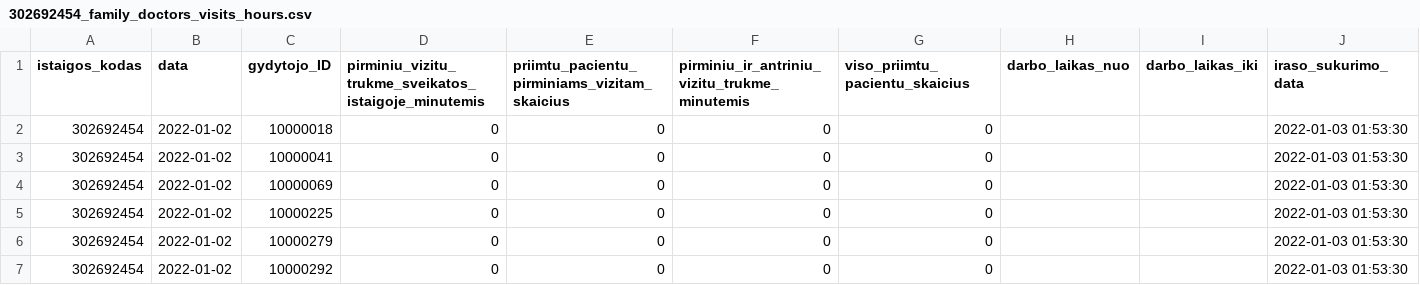
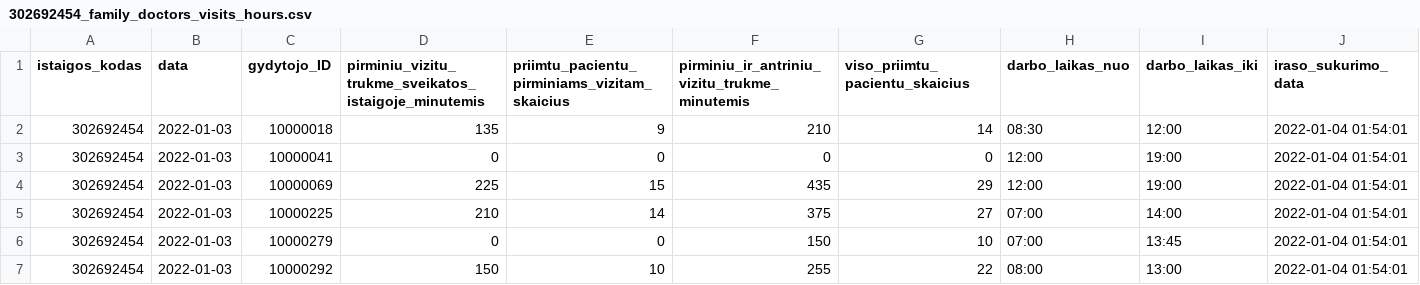
Before and after one commit to vilnius/VMKL, a CSV file: 302692454_family_doctors_visits_hours.csv, drawn as a sheet; only a part is shown; the diff covers the shown part only.

```diff
--- a/302692454_family_doctors_visits_hours.csv
+++ b/302692454_family_doctors_visits_hours.csv
@@ -1,7 +1,7 @@
 istaigos_kodas;data;gydytojo_ID;pirminiu_vizitu_trukme_sveikatos_istaigoje_minutemis;priimtu_pacientu_pirminiams_vizitam_skaicius;pirminiu_ir_antriniu_vizitu_trukme_minutemis;viso_priimtu_pacientu_skaicius;darbo_laikas_nuo;darbo_laikas_iki;iraso_sukurimo_data
-302692454;2022-01-02;10000018;0;0;0;0;;;2022-01-03 01:53:30
-302692454;2022-01-02;10000041;0;0;0;0;;;2022-01-03 01:53:30
-302692454;2022-01-02;10000069;0;0;0;0;;;2022-01-03 01:53:30
-302692454;2022-01-02;10000225;0;0;0;0;;;2022-01-03 01:53:30
-302692454;2022-01-02;10000279;0;0;0;0;;;2022-01-03 01:53:30
-302692454;2022-01-02;10000292;0;0;0;0;;;2022-01-03 01:53:30
+302692454;2022-01-03;10000018;135;9;210;14;08:30;12:00;2022-01-04 01:54:01
+302692454;2022-01-03;10000041;0;0;0;0;12:00;19:00;2022-01-04 01:54:01
+302692454;2022-01-03;10000069;225;15;435;29;12:00;19:00;2022-01-04 01:54:01
+302692454;2022-01-03;10000225;210;14;375;27;07:00;14:00;2022-01-04 01:54:01
+302692454;2022-01-03;10000279;0;0;150;10;07:00;13:45;2022-01-04 01:54:01
+302692454;2022-01-03;10000292;150;10;255;22;08:00;13:00;2022-01-04 01:54:01
```
Also changed, not shown: 32 edited cells elsewhere in this file, 302692454_family_doctors_list.csv, 2 other files.
